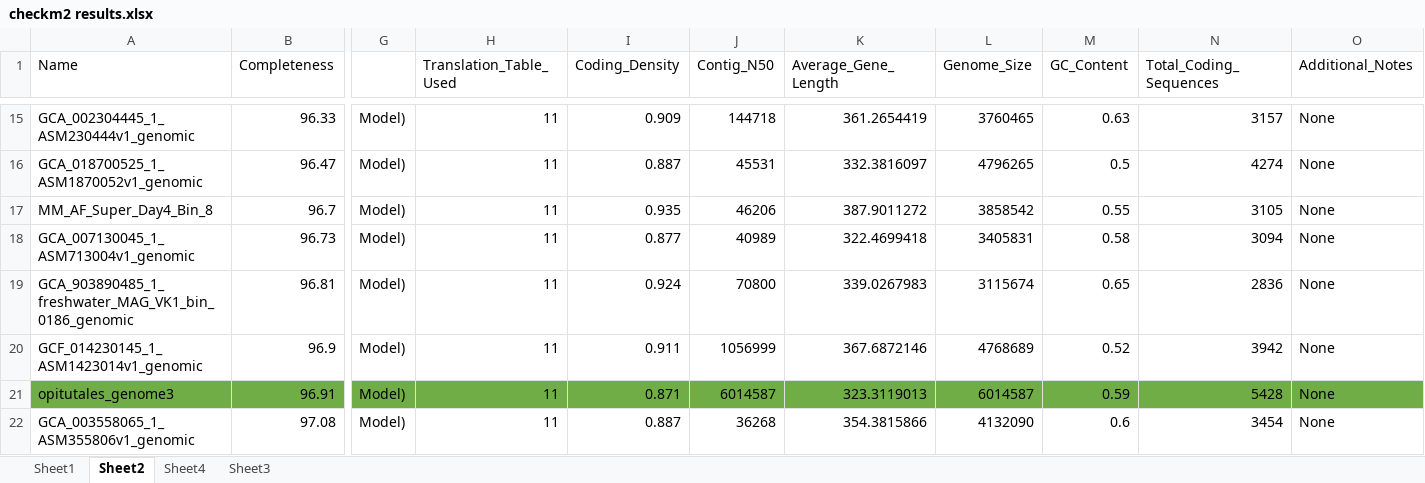
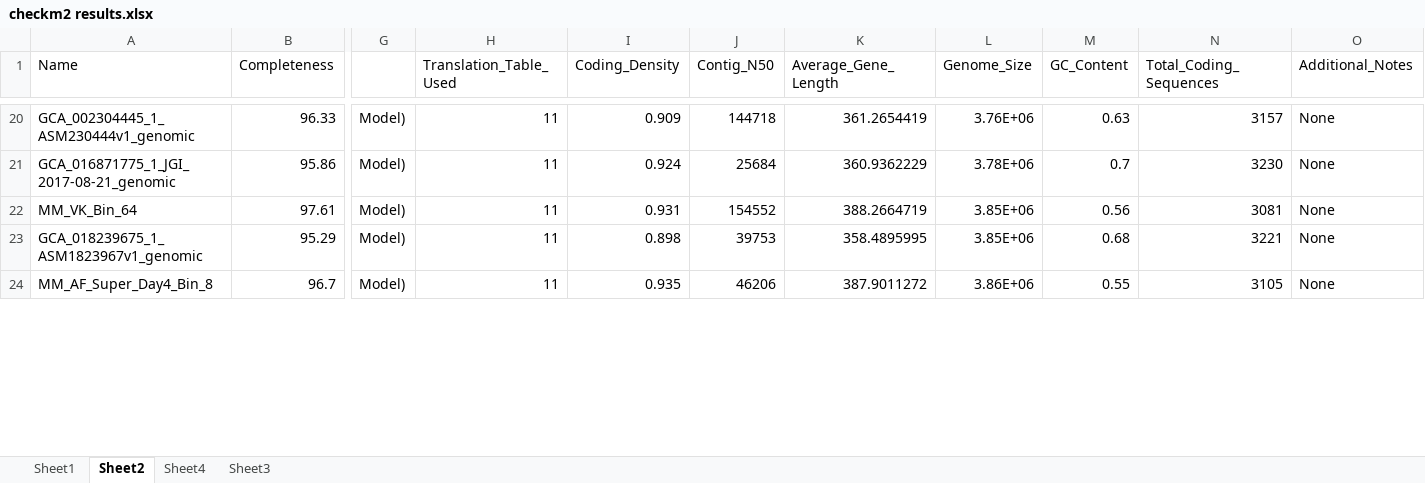
Before and after one commit to vmkhot/Comparative-Genomics-Verruco, an Excel workbook: Results/checkm2 results.xlsx, sheet Sheet2, drawn as a sheet; only a part is shown, gaps mark what is left out; values as stored, in another font and other column widths than the file's, no borders; removed rows and columns are numbered as before the commit, all else as after; rows hold the shown columns only; the diff covers the shown part only; the diff names each change by its address in the sheet, - before the commit and + after, or states it on an @@ line.

```diff
--- a/Results/checkm2 results.xlsx (sheet Sheet2)
+++ b/Results/checkm2 results.xlsx (sheet Sheet2)
-L20 (Genome_Size): 3760465
+L20 (Genome_Size): 3.76E+06
-row 16: GCA_018700525_1_ASM1870052v1_genomic | 96.47 | Model) | 11 | 0.887 | 45531 | 332.3816097 | 4796265 | 0.5 | 4274 | None
+row 21: GCA_016871775_1_JGI_2017-08-21_genomic | 95.86 | Model) | 11 | 0.924 | 25684 | 360.9362229 | 3.78E+06 | 0.7 | 3230 | None
+row 22: MM_VK_Bin_64 | 97.61 | Model) | 11 | 0.931 | 154552 | 388.2664719 | 3.85E+06 | 0.56 | 3081 | None
+row 23: GCA_018239675_1_ASM1823967v1_genomic | 95.29 | Model) | 11 | 0.898 | 39753 | 358.4895995 | 3.85E+06 | 0.68 | 3221 | None
-L24 (Genome_Size): 3858542
+L24 (Genome_Size): 3.86E+06
-row 18: GCA_007130045_1_ASM713004v1_genomic | 96.73 | Model) | 11 | 0.877 | 40989 | 322.4699418 | 3405831 | 0.58 | 3094 | None
-row 19: GCA_903890485_1_freshwater_MAG_VK1_bin_0186_genomic | 96.81 | Model) | 11 | 0.924 | 70800 | 339.0267983 | 3115674 | 0.65 | 2836 | None
-row 20: GCF_014230145_1_ASM1423014v1_genomic | 96.9 | Model) | 11 | 0.911 | 1056999 | 367.6872146 | 4768689 | 0.52 | 3942 | None
-row 21: opitutales_genome3 | 96.91 | Model) | 11 | 0.871 | 6014587 | 323.3119013 | 6014587 | 0.59 | 5428 | None
-row 22: GCA_003558065_1_ASM355806v1_genomic | 97.08 | Model) | 11 | 0.887 | 36268 | 354.3815866 | 4132090 | 0.6 | 3454 | None
```
Also changed, not shown: 34 added rows, 31 removed rows and 18 edited cells elsewhere in this sheet, 1 other file.
